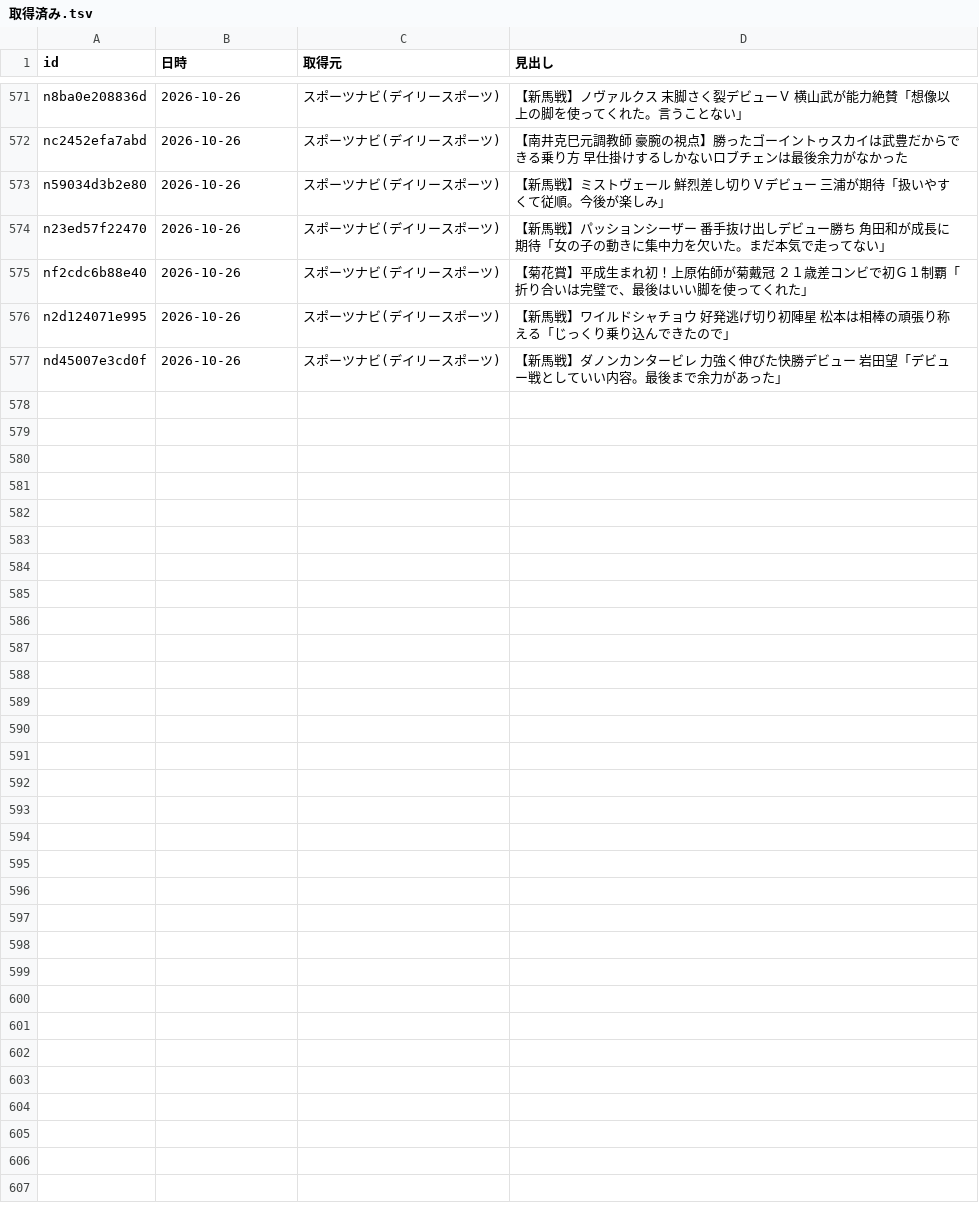
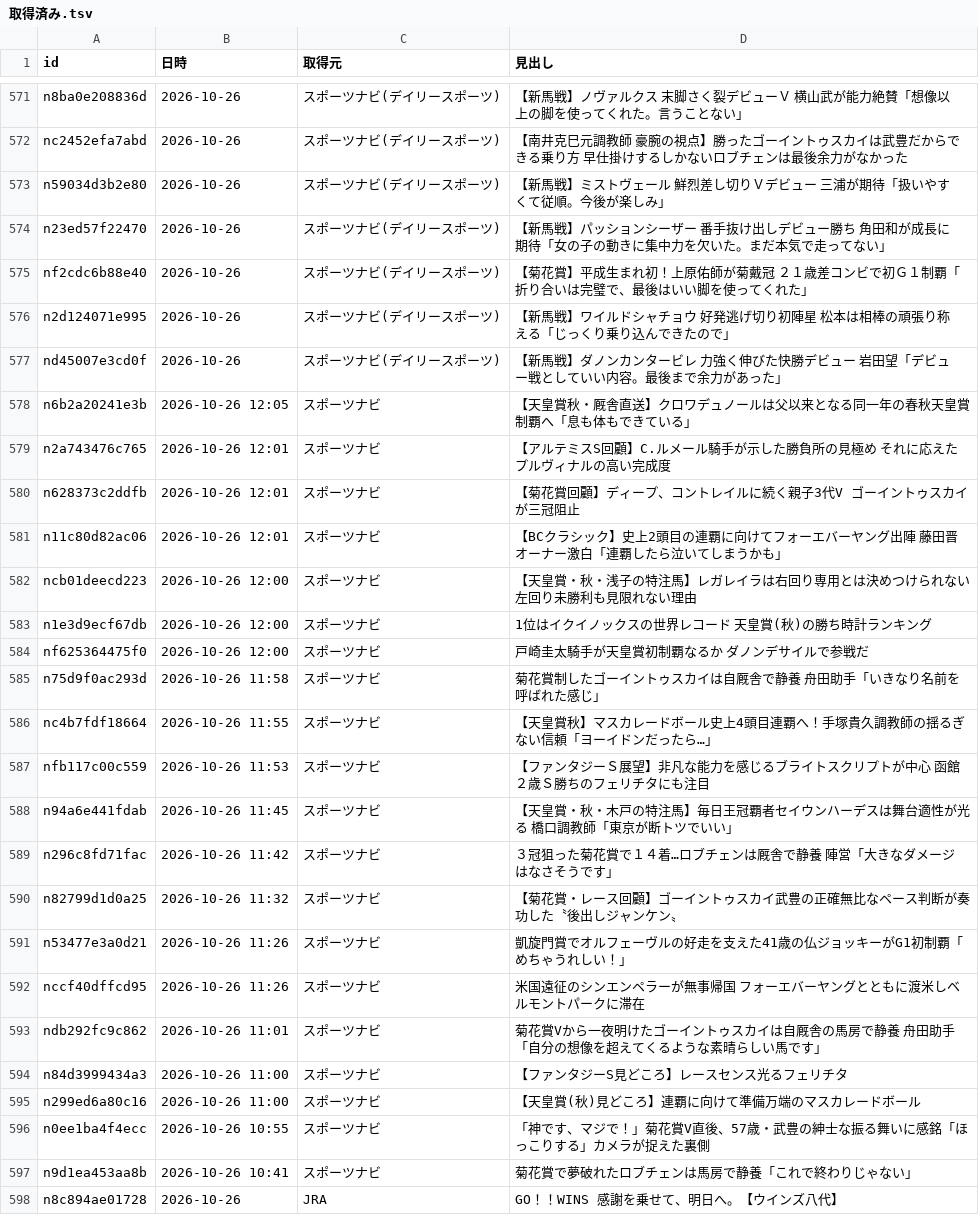
Before and after one commit to kotabish11-debug/KEIBA, a TSV file: 馬情報/ニュース/取得済み.tsv, drawn as a sheet; only a part is shown, gaps mark what is left out; the diff names each change by its address in the sheet, - before the commit and + after, or states it on an @@ line.

```diff
--- a/馬情報/ニュース/取得済み.tsv
+++ b/馬情報/ニュース/取得済み.tsv
+row 578: n6b2a20241e3b | 2026-10-26 12:05 | スポーツナビ | 【天皇賞秋・厩舎直送】クロワデュノールは父以来となる同一年の春秋天皇賞制覇へ「息も体もできている」
+row 579: n2a743476c765 | 2026-10-26 12:01 | スポーツナビ | 【アルテミスS回顧】C.ルメール騎手が示した勝負所の見極め それに応えたプルヴィナルの高い完成度
+row 580: n628373c2ddfb | 2026-10-26 12:01 | スポーツナビ | 【菊花賞回顧】ディープ、コントレイルに続く親子3代V ゴーイントゥスカイが三冠阻止
+row 581: n11c80d82ac06 | 2026-10-26 12:01 | スポーツナビ | 【BCクラシック】史上2頭目の連覇に向けてフォーエバーヤング出陣 藤田晋オーナー激白「連覇したら泣いてしまうかも」
+row 582: ncb01deecd223 | 2026-10-26 12:00 | スポーツナビ | 【天皇賞・秋・浅子の特注馬】レガレイラは右回り専用とは決めつけられない 左回り未勝利も見限れない理由
+row 583: n1e3d9ecf67db | 2026-10-26 12:00 | スポーツナビ | 1位はイクイノックスの世界レコード 天皇賞(秋)の勝ち時計ランキング
+row 584: nf625364475f0 | 2026-10-26 12:00 | スポーツナビ | 戸崎圭太騎手が天皇賞初制覇なるか ダノンデサイルで参戦だ
+row 585: n75d9f0ac293d | 2026-10-26 11:58 | スポーツナビ | 菊花賞制したゴーイントゥスカイは自厩舎で静養 舟田助手「いきなり名前を呼ばれた感じ」
+row 586: nc4b7fdf18664 | 2026-10-26 11:55 | スポーツナビ | 【天皇賞秋】マスカレードボール史上4頭目連覇へ！手塚貴久調教師の揺るぎない信頼「ヨーイドンだったら…」
+row 587: nfb117c00c559 | 2026-10-26 11:53 | スポーツナビ | 【ファンタジーＳ展望】非凡な能力を感じるブライトスクリプトが中心 函館２歳Ｓ勝ちのフェリチタにも注目
+row 588: n94a6e441fdab | 2026-10-26 11:45 | スポーツナビ | 【天皇賞・秋・木戸の特注馬】毎日王冠覇者セイウンハーデスは舞台適性が光る 橋口調教師「東京が断トツでいい」
+row 589: n296c8fd71fac | 2026-10-26 11:42 | スポーツナビ | ３冠狙った菊花賞で１４着…ロブチェンは厩舎で静養 陣営「大きなダメージはなさそうです」
+row 590: n82799d1d0a25 | 2026-10-26 11:32 | スポーツナビ | 【菊花賞・レース回顧】ゴーイントゥスカイ武豊の正確無比なペース判断が奏功した〝後出しジャンケン〟
+row 591: n53477e3a0d21 | 2026-10-26 11:26 | スポーツナビ | 凱旋門賞でオルフェーヴルの好走を支えた41歳の仏ジョッキーがG1初制覇「めちゃうれしい！」
+row 592: nccf40dffcd95 | 2026-10-26 11:26 | スポーツナビ | 米国遠征のシンエンペラーが無事帰国 フォーエバーヤングとともに渡米しベルモントパークに滞在
+row 593: ndb292fc9c862 | 2026-10-26 11:01 | スポーツナビ | 菊花賞Vから一夜明けたゴーイントゥスカイは自厩舎の馬房で静養 舟田助手「自分の想像を超えてくるような素晴らしい馬です」
+row 594: n84d3999434a3 | 2026-10-26 11:00 | スポーツナビ | 【ファンタジーS見どころ】レースセンス光るフェリチタ
+row 595: n299ed6a80c16 | 2026-10-26 11:00 | スポーツナビ | 【天皇賞(秋)見どころ】連覇に向けて準備万端のマスカレードボール
+row 596: n0ee1ba4f4ecc | 2026-10-26 10:55 | スポーツナビ | 「神です、マジで！」菊花賞V直後、57歳・武豊の紳士な振る舞いに感銘「ほっこりする」カメラが捉えた裏側
+row 597: n9d1ea453aa8b | 2026-10-26 10:41 | スポーツナビ | 菊花賞で夢破れたロブチェンは馬房で静養「これで終わりじゃない」
+row 598: n8c894ae01728 | 2026-10-26 | JRA | GO！！WINS 感謝を乗せて、明日へ。【ウインズ八代】
```
Also changed, not shown: 2 other files.
